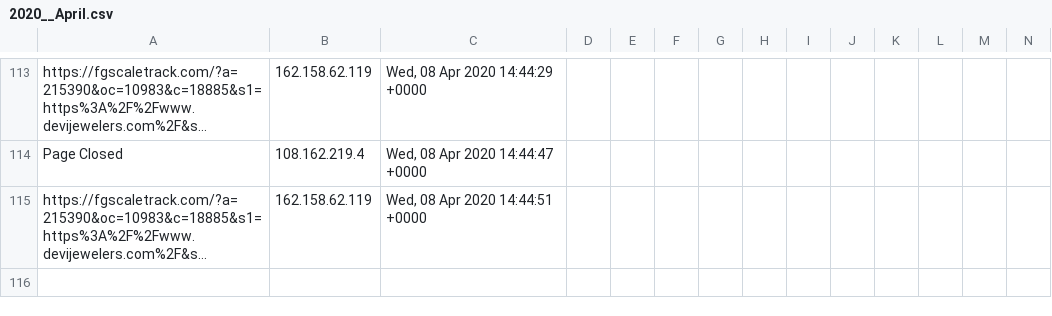
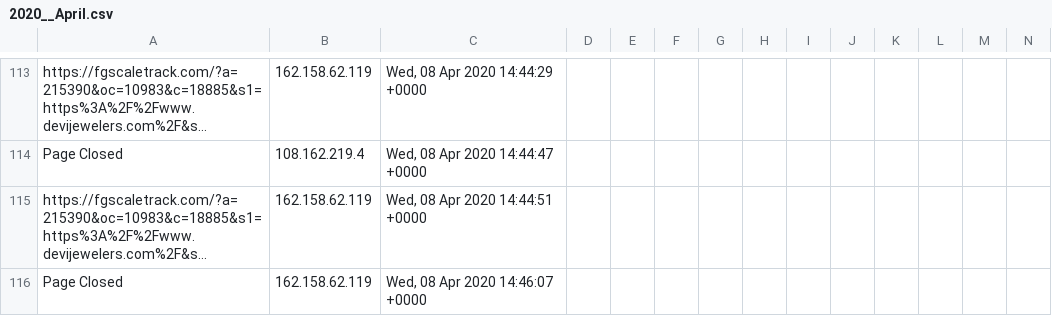
Before and after one commit to runacode/jewls1, a CSV file: logs/2020__April.csv, drawn as a sheet; only a part is shown, gaps mark what is left out; long unchanged cells end in …; rows hold the shown columns only; the diff names each change by its address in the sheet, - before the commit and + after, or states it on an @@ line.

Commit message:
Site Editor Update

```diff
--- a/logs/2020__April.csv
+++ b/logs/2020__April.csv
+row 116: Page Closed | 162.158.62.119 | Wed, 08 Apr 2020 14:46:07 +0000
```
